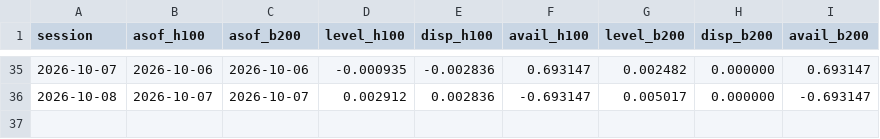
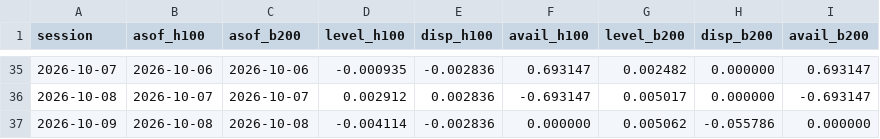
Before and after one commit to jwilliamross/compute-curve, a CSV file: reports/claim4/signals.csv, drawn as a sheet; only a part is shown, gaps mark what is left out; the diff names each change by its address in the sheet, - before the commit and + after, or states it on an @@ line.

```diff
--- a/reports/claim4/signals.csv
+++ b/reports/claim4/signals.csv
+row 37: 2026-10-09 | 2026-10-08 | 2026-10-08 | -0.004114 | -0.002836 | 0.000000 | 0.005062 | -0.055786 | 0.000000
```
Also changed, not shown: reports/claim4/predictions.csv, reports/own_index.csv, 17 other files.
